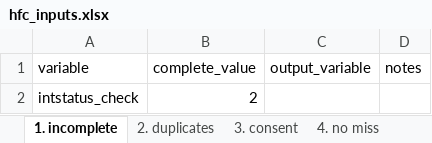
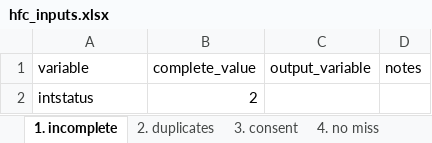
Before and after one commit to PovertyAction/high-frequency-checks, an Excel workbook: hfc_inputs.xlsx, sheet 1. incomplete, drawn as a sheet; values as stored, in another font and other column widths than the file's, no borders; charts and pictures and conditional formats not drawn; the diff names each change by its address in the sheet, - before the commit and + after, or states it on an @@ line.

```diff
--- a/hfc_inputs.xlsx (sheet 1. incomplete)
+++ b/hfc_inputs.xlsx (sheet 1. incomplete)
-A2 (variable): intstatus_check
+A2 (variable): intstatus
```
Also changed, not shown: sheet 6. skip, sheet 5. follow up, sheet 8. constraints, sheet 11. outliers, sheet 3. consent, sheet 4. no miss, charts or pictures, hfc_enumerators.xlsx, hfc_replacements.xlsx.
